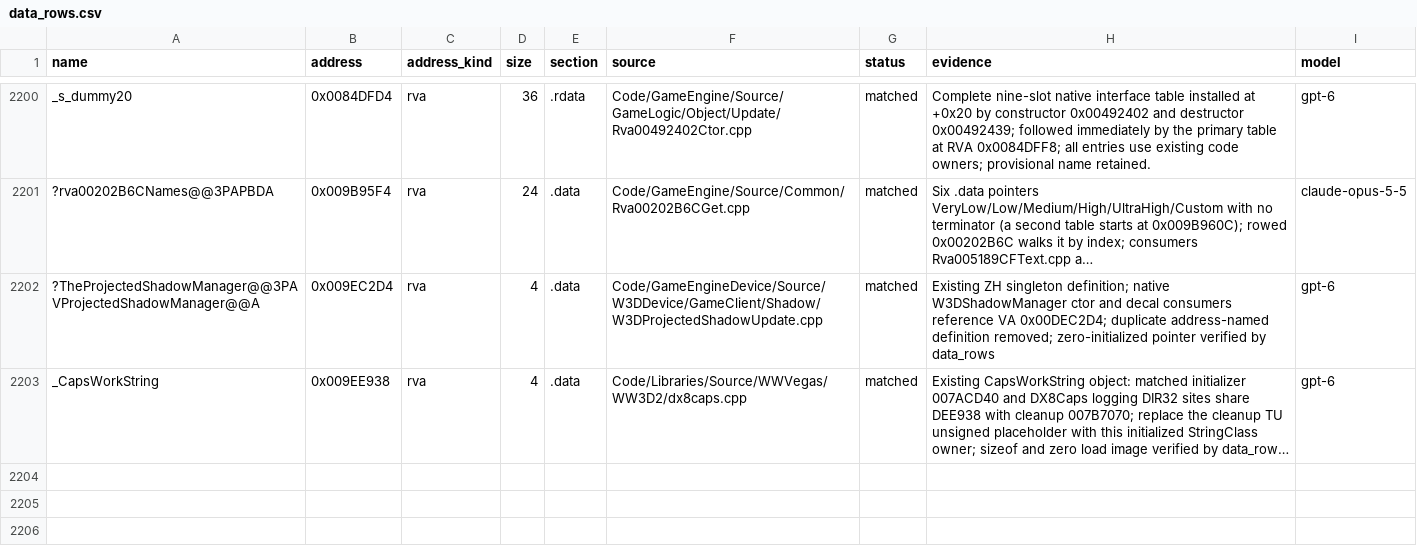
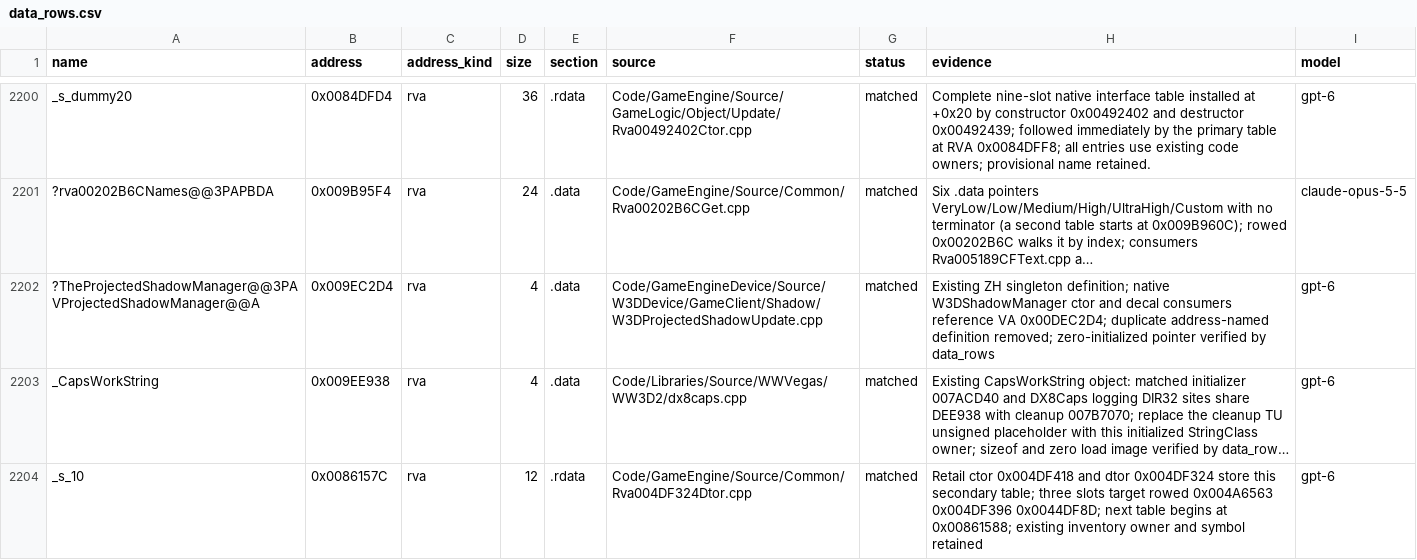
Before and after one commit to McMickey93/Open-BFME-2, a CSV file: reverse/data_rows.csv, drawn as a sheet; only a part is shown, gaps mark what is left out; long unchanged cells end in …; the diff names each change by its address in the sheet, - before the commit and + after, or states it on an @@ line.

Commit message:
Recover shared module secondary-table storage
Replace the duplicate scalar stand-ins at RVA 0x0086157C with the complete three-slot retail table in its existing owner. Keep _s_10 and bind the constructor externally; retire its duplicate-data key through repair_queue.

Verified six affected code rows, the 12-byte table, EXACT constructor EH, and 49 rows across the owner and unchanged slot providers. Data checks are clean; four-unit ordinary preview preserves 569 authored bytes. Batch audit remains inconclusive because the census index predates the base and lacks consumer names; carry this scope to the next census. The separate folded table at 0x007EFF90 and class identity remain open.

Verifier-Change: Retire one duplicate-data baseline key through the owning repair_queue verdict; no checker or exemption widened.

```diff
--- a/reverse/data_rows.csv
+++ b/reverse/data_rows.csv
+row 2204: _s_10 | 0x0086157C | rva | 12 | .rdata | Code/GameEngine/Source/Common/Rva004DF324Dtor.cpp | matched | Retail ctor 0x004DF418 and dtor 0x004DF324 store this secondary table; three slots target rowed 0x004A6563 0x004DF396 0x0044DF8D; next table begins at 0x00861588; existing inventory owner and symbol retained | gpt-6
```
Also changed, not shown: 7 other files.
